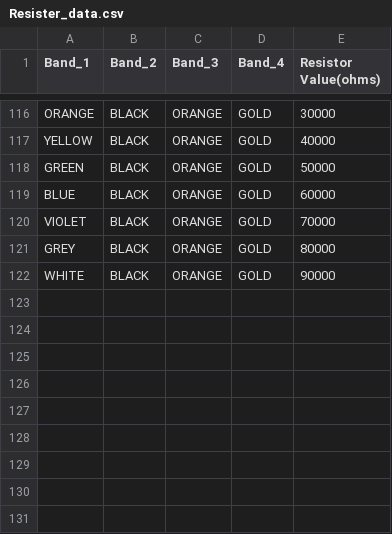
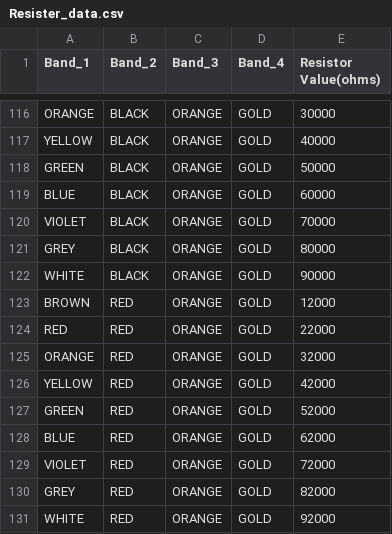
Before and after one commit to ezekumar/Deeplearning, a CSV file: Resister_data.csv, drawn as a sheet; only a part is shown, gaps mark what is left out.

Commit message:
Update Resister_data.csv

```diff
--- a/Resister_data.csv
+++ b/Resister_data.csv
@@ -122 +122,10 @@ GREY,BLACK,ORANGE,GOLD,80000
 WHITE,BLACK,ORANGE,GOLD,90000
+BROWN,RED,ORANGE,GOLD,12000
+RED,RED,ORANGE,GOLD,22000
+ORANGE,RED,ORANGE,GOLD,32000
+YELLOW,RED,ORANGE,GOLD,42000
+GREEN,RED,ORANGE,GOLD,52000
+BLUE,RED,ORANGE,GOLD,62000
+VIOLET,RED,ORANGE,GOLD,72000
+GREY,RED,ORANGE,GOLD,82000
+WHITE,RED,ORANGE,GOLD,92000
```
